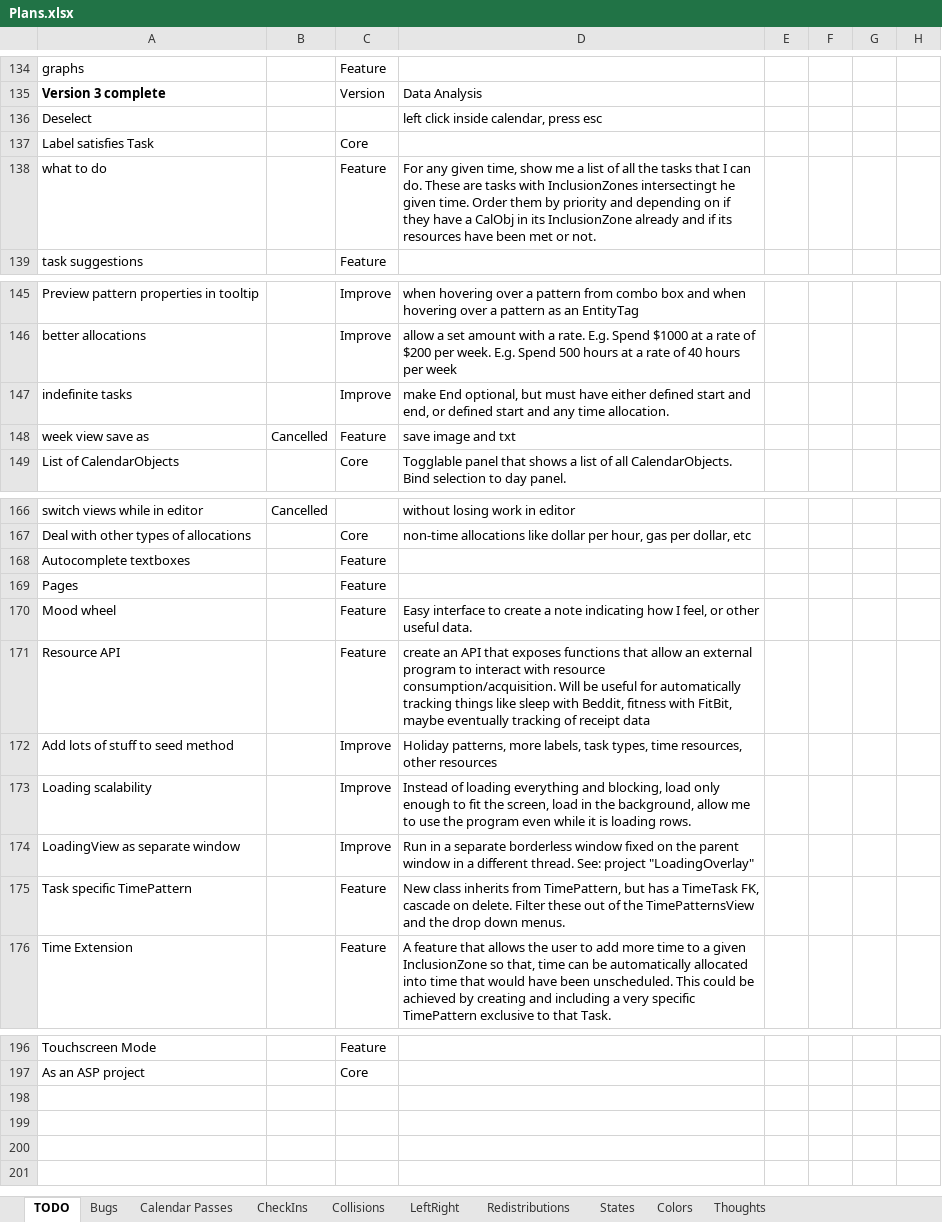
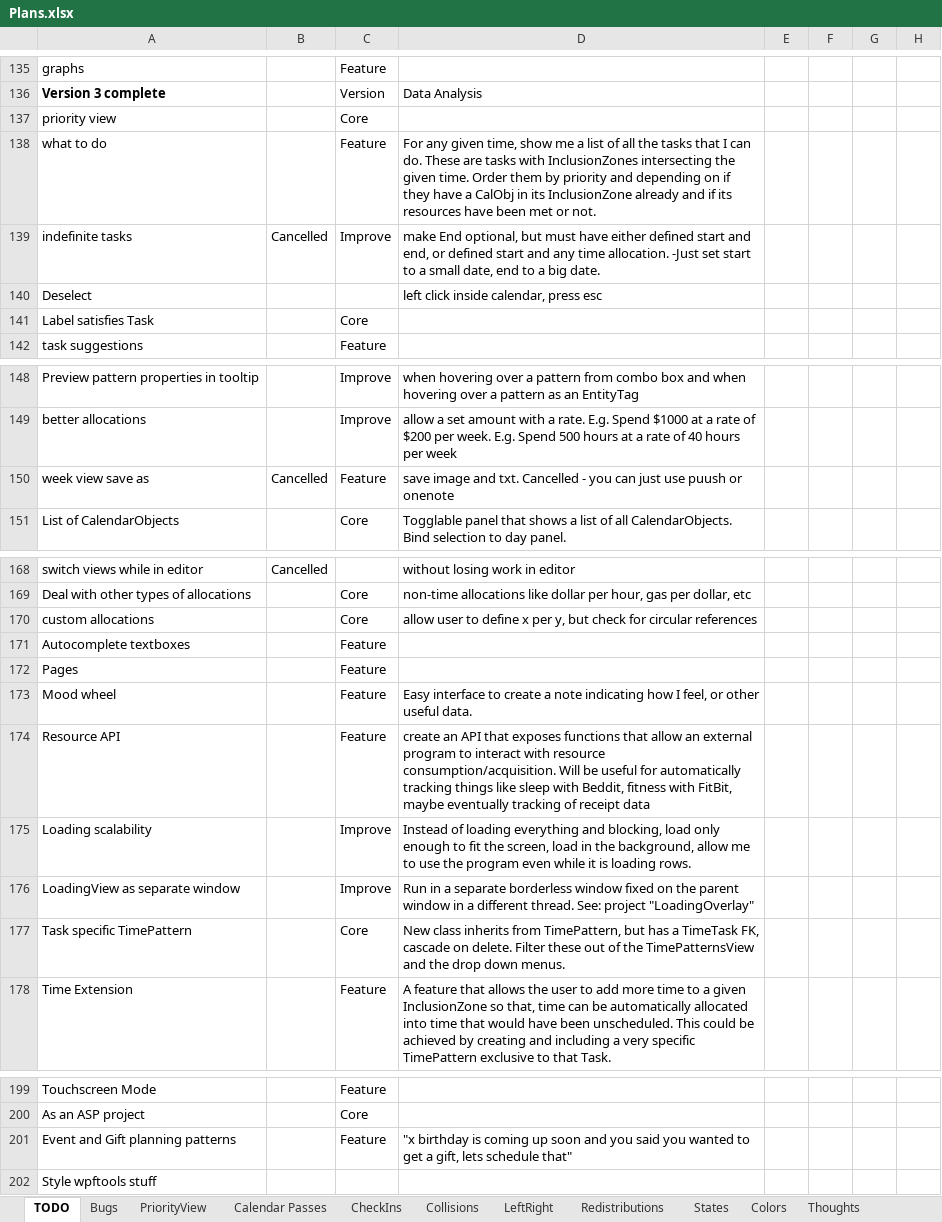
Before and after one commit to NuCode1497/TimekeeperWPF, an Excel workbook: Plans.xlsx, sheet TODO, drawn as a sheet; only a part is shown, gaps mark what is left out; values as stored, in another font and other column widths than the file's, no borders; conditional formats and table styles not drawn; removed rows and columns are numbered as before the commit, all else as after; the diff covers the shown part only; the diff names each change by its address in the sheet, - before the commit and + after, or states it on an @@ line.

```diff
--- a/Plans.xlsx (sheet TODO)
+++ b/Plans.xlsx (sheet TODO)
+sheet tab: PriorityView
@@ row 120 moved to row 137: priority view @@
+row 138: what to do |  | Feature | For any given time, show me a list of all the tasks that I can do. These are tasks with InclusionZones intersecting the given time. Order them by priority and depending on if they have a CalObj in its InclusionZone already and if its resources have been met or not.
+row 139: indefinite tasks | Cancelled | Improve | make End optional, but must have either defined start and end, or defined start and any time allocation. -Just set start to a small date, end to a big date.
-row 138: what to do |  | Feature | For any given time, show me a list of all the tasks that I can do. These are tasks with InclusionZones intersectingt he given time. Order them by priority and depending on if they have a CalObj in its InclusionZone already and if its resources have been met or not.
-row 147: indefinite tasks |  | Improve | make End optional, but must have either defined start and end, or defined start and any time allocation.
-D150: save image and txt
+D150: save image and txt. Cancelled - you can just use puush or onenote
+row 170: custom allocations |  | Core | allow user to define x per y, but check for circular references
@@ row 172 moved to row 129: Add lots of stuff to seed method @@
-C177: Feature
+C177: Core
+row 201: Event and Gift planning patterns |  | Feature | "x birthday is coming up soon and you said you wanted to get a gift, lets schedule that"
+row 202: Style wpftools stuff
```
Also changed, not shown: 2 added rows elsewhere in this sheet, sheet Bugs, 12 other files.
